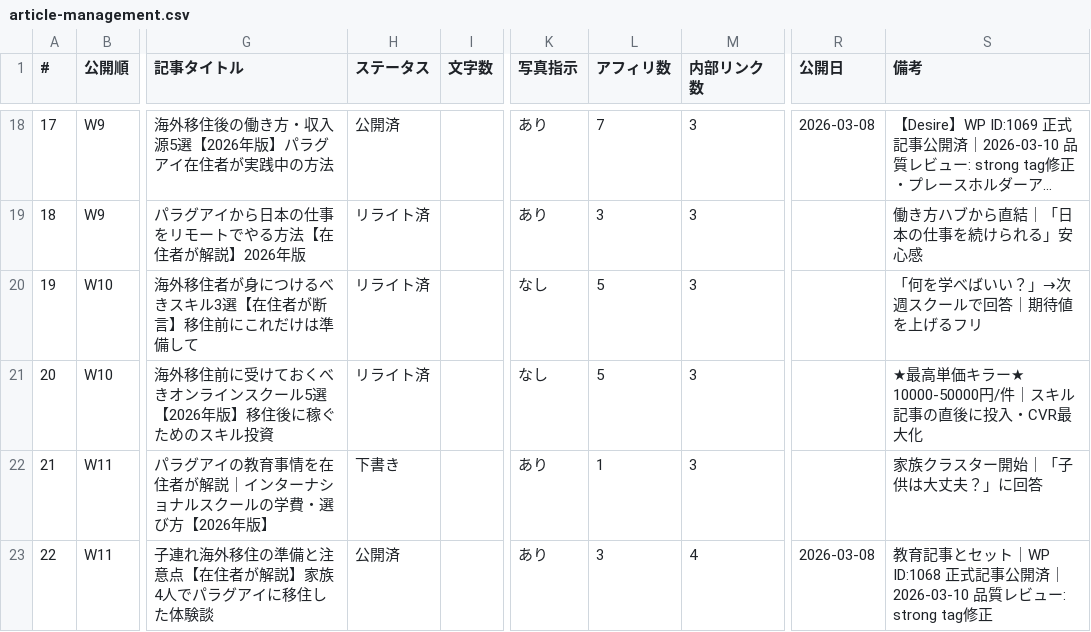
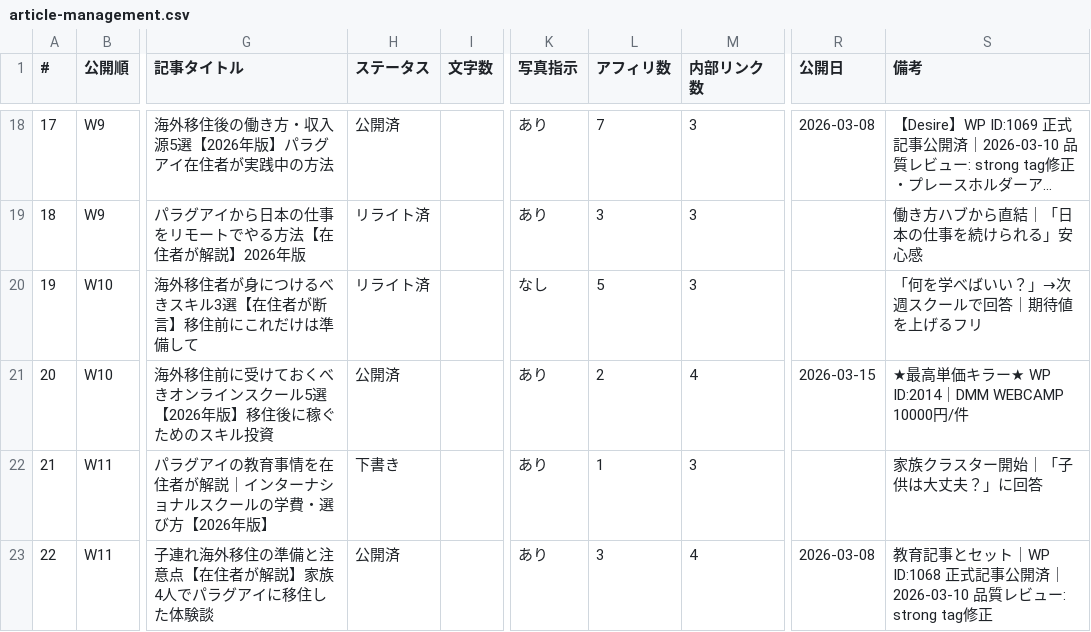
Before and after one commit to tmizuno27/claude-code, a CSV file: nambei-oyaji.com/outputs/article-management.csv, drawn as a sheet; only a part is shown, gaps mark what is left out; long unchanged cells end in …; the diff names each change by its address in the sheet, - before the commit and + after, or states it on an @@ line.

```diff
--- a/nambei-oyaji.com/outputs/article-management.csv
+++ b/nambei-oyaji.com/outputs/article-management.csv
-H21 (ステータス): リライト済
+H21 (ステータス): 公開済
-K21 (写真指示): なし
+K21 (写真指示): あり
-L21 (アフィリ数): 5
+L21 (アフィリ数): 2
-M21 (内部リンク数): 3
+M21 (内部リンク数): 4
-R21 (公開日): (empty)
+R21 (公開日): 2026-03-15
-S21 (備考): ★最高単価キラー★ 10000-50000円/件｜スキル記事の直後に投入・CVR最大化
+S21 (備考): ★最高単価キラー★ WP ID:2014｜DMM WEBCAMP 10000円/件
```
Also changed, not shown: 1 other file.
